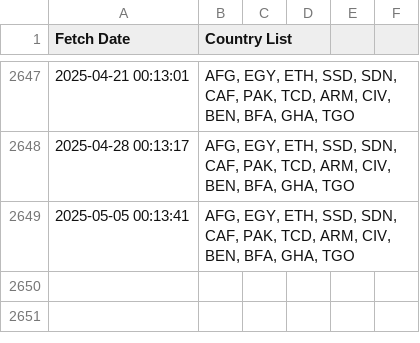
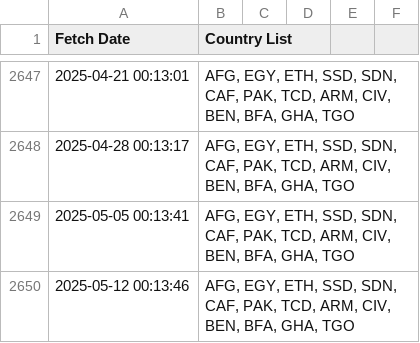
Before and after one commit to rvibek/countrylist, a CSV file: countrylist_historical.csv, drawn as a sheet; only a part is shown, gaps mark what is left out.

```diff
--- a/countrylist_historical.csv
+++ b/countrylist_historical.csv
@@ -2649 +2649,2 @@ Fetch Date,Country List
 2025-05-05 00:13:41,"AFG, EGY, ETH, SSD, SDN, CAF, PAK, TCD, ARM, CIV, BEN, BFA, GHA, TGO"
+2025-05-12 00:13:46,"AFG, EGY, ETH, SSD, SDN, CAF, PAK, TCD, ARM, CIV, BEN, BFA, GHA, TGO"
```
